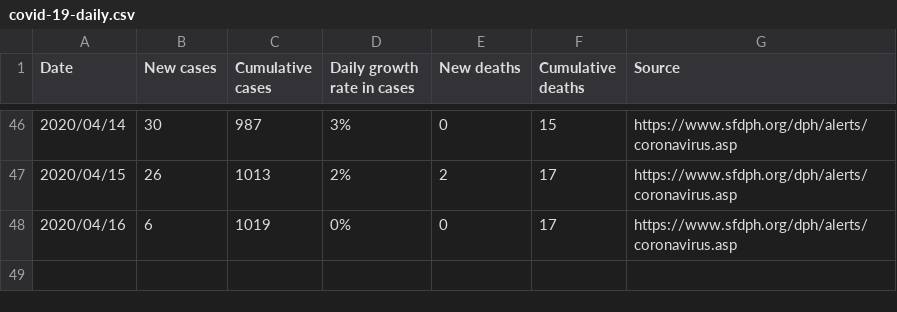
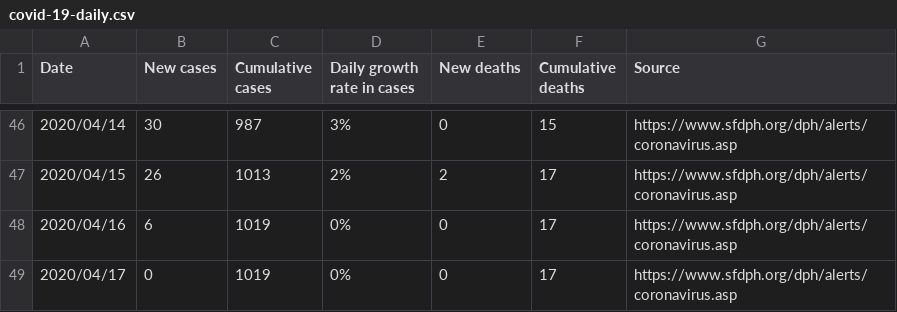
Before and after one commit to zanovis/covid-19-san-francisco, a CSV file: covid-19-daily.csv, drawn as a sheet; only a part is shown, gaps mark what is left out; the diff names each change by its address in the sheet, - before the commit and + after, or states it on an @@ line.

Commit message:
[automatic] update covid-19 csv and figure

```diff
--- a/covid-19-daily.csv
+++ b/covid-19-daily.csv
+row 49: 2020/04/17 | 0 | 1019 | 0% | 0 | 17 | https://www.sfdph.org/dph/alerts/coronavirus.asp
```
Also changed, not shown: 1 other file.
